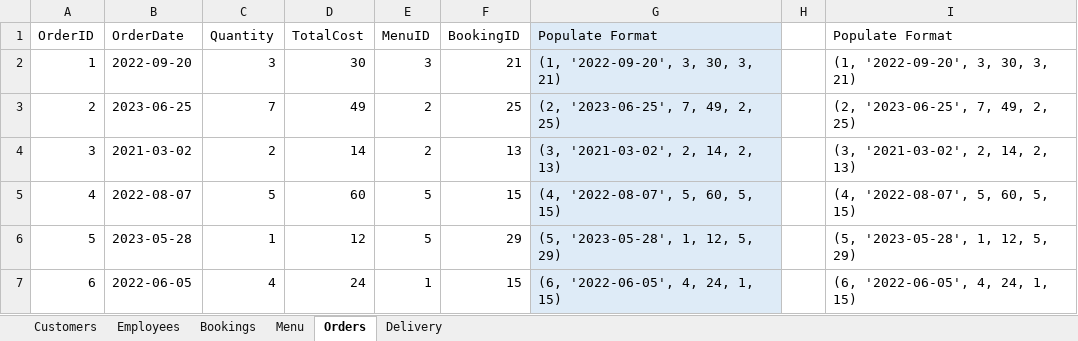
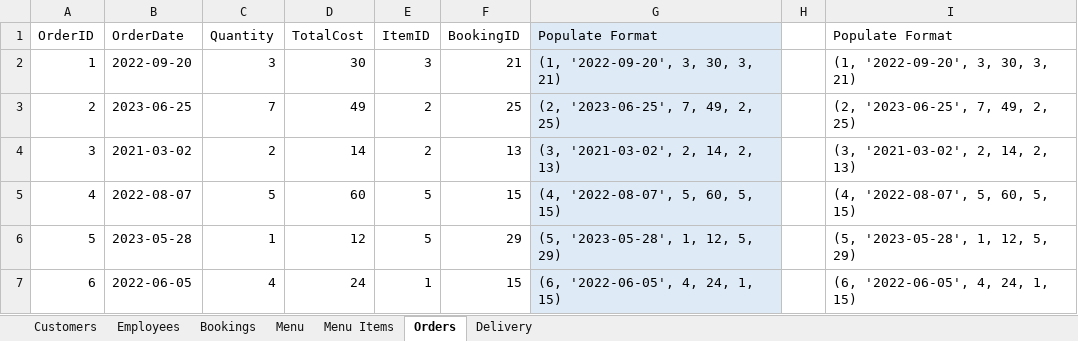
Before and after one commit to kisaraF/db-capstone-project-, an Excel workbook: Other/Populate Data.xlsx, sheet Orders, drawn as a sheet; only a part is shown; values as stored, in another font and other column widths than the file's, no borders; conditional formats not drawn; the diff names each change by its address in the sheet, - before the commit and + after, or states it on an @@ line.

```diff
--- a/Other/Populate Data.xlsx (sheet Orders)
+++ b/Other/Populate Data.xlsx (sheet Orders)
+sheet tab: Menu Items
-E1: MenuID
+E1: ItemID
```
Also changed, not shown: sheet Menu, 9 other files.
